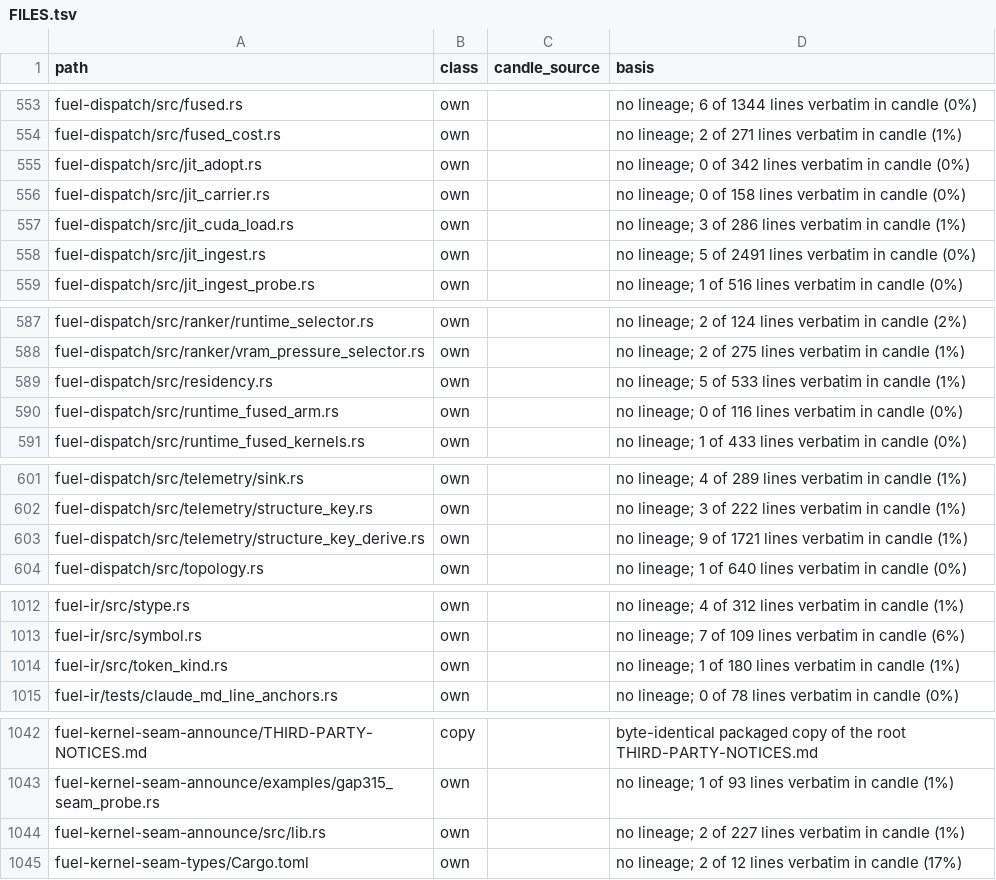
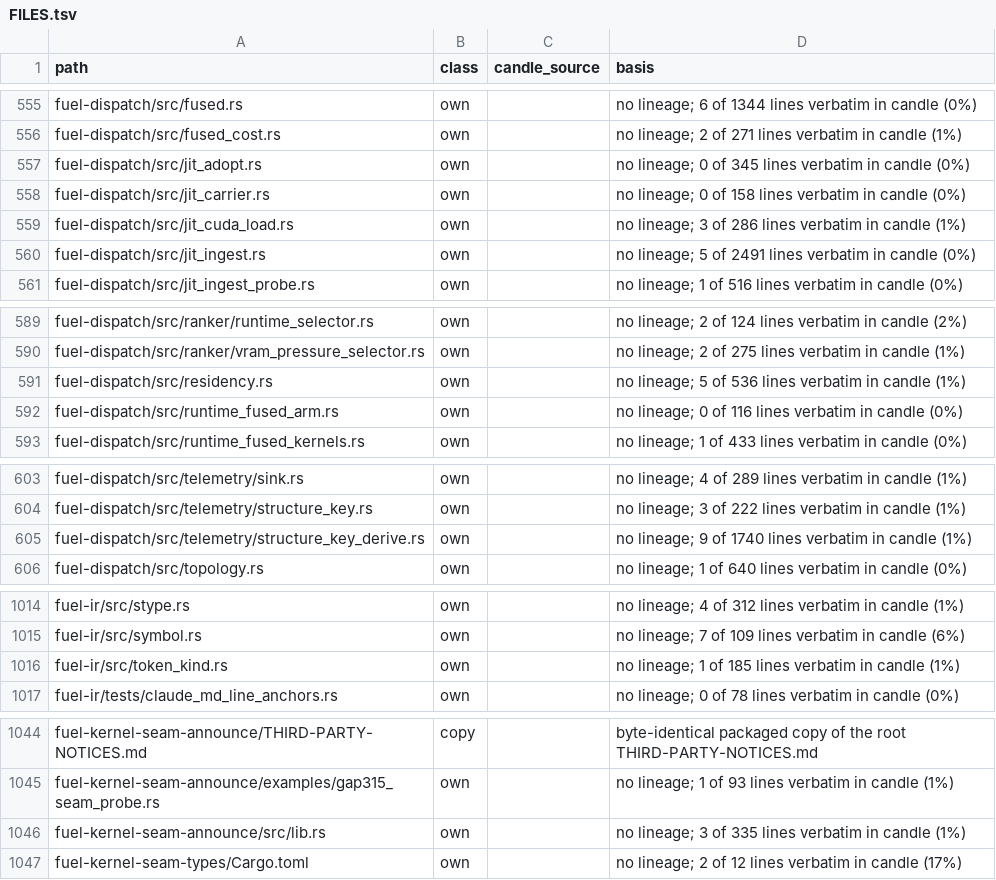
Before and after one commit to ciresnave/fuel, a TSV file: docs/provenance/FILES.tsv, drawn as a sheet; only a part is shown, gaps mark what is left out; the diff covers the shown part only.

```diff
--- a/docs/provenance/FILES.tsv
+++ b/docs/provenance/FILES.tsv
@@ -554,3 +556,3 @@ fuel-dispatch/src/fused.rs	own		no lineage; 6 of 1344 lines verbatim in candle (
 fuel-dispatch/src/fused_cost.rs	own		no lineage; 2 of 271 lines verbatim in candle (1%)
-fuel-dispatch/src/jit_adopt.rs	own		no lineage; 0 of 342 lines verbatim in candle (0%)
+fuel-dispatch/src/jit_adopt.rs	own		no lineage; 0 of 345 lines verbatim in candle (0%)
 fuel-dispatch/src/jit_carrier.rs	own		no lineage; 0 of 158 lines verbatim in candle (0%)
@@ -588,3 +590,3 @@ fuel-dispatch/src/ranker/runtime_selector.rs	own		no lineage; 2 of 124 lines ver
 fuel-dispatch/src/ranker/vram_pressure_selector.rs	own		no lineage; 2 of 275 lines verbatim in candle (1%)
-fuel-dispatch/src/residency.rs	own		no lineage; 5 of 533 lines verbatim in candle (1%)
+fuel-dispatch/src/residency.rs	own		no lineage; 5 of 536 lines verbatim in candle (1%)
 fuel-dispatch/src/runtime_fused_arm.rs	own		no lineage; 0 of 116 lines verbatim in candle (0%)
@@ -602,3 +604,3 @@ fuel-dispatch/src/telemetry/sink.rs	own		no lineage; 4 of 289 lines verbatim in
 fuel-dispatch/src/telemetry/structure_key.rs	own		no lineage; 3 of 222 lines verbatim in candle (1%)
-fuel-dispatch/src/telemetry/structure_key_derive.rs	own		no lineage; 9 of 1721 lines verbatim in candle (1%)
+fuel-dispatch/src/telemetry/structure_key_derive.rs	own		no lineage; 9 of 1740 lines verbatim in candle (1%)
 fuel-dispatch/src/topology.rs	own		no lineage; 1 of 640 lines verbatim in candle (0%)
@@ -1013,3 +1015,3 @@ fuel-ir/src/stype.rs	own		no lineage; 4 of 312 lines verbatim in candle (1%)
 fuel-ir/src/symbol.rs	own		no lineage; 7 of 109 lines verbatim in candle (6%)
-fuel-ir/src/token_kind.rs	own		no lineage; 1 of 180 lines verbatim in candle (1%)
+fuel-ir/src/token_kind.rs	own		no lineage; 1 of 185 lines verbatim in candle (1%)
 fuel-ir/tests/claude_md_line_anchors.rs	own		no lineage; 0 of 78 lines verbatim in candle (0%)
@@ -1043,3 +1045,3 @@ fuel-kernel-seam-announce/THIRD-PARTY-NOTICES.md	copy		byte-identical packaged c
 fuel-kernel-seam-announce/examples/gap315_seam_probe.rs	own		no lineage; 1 of 93 lines verbatim in candle (1%)
-fuel-kernel-seam-announce/src/lib.rs	own		no lineage; 2 of 227 lines verbatim in candle (1%)
+fuel-kernel-seam-announce/src/lib.rs	own		no lineage; 3 of 335 lines verbatim in candle (1%)
 fuel-kernel-seam-types/Cargo.toml	own		no lineage; 2 of 12 lines verbatim in candle (17%)
```
Also changed, not shown: 2 added rows and 18 edited cells elsewhere in this file, 1 other file.
